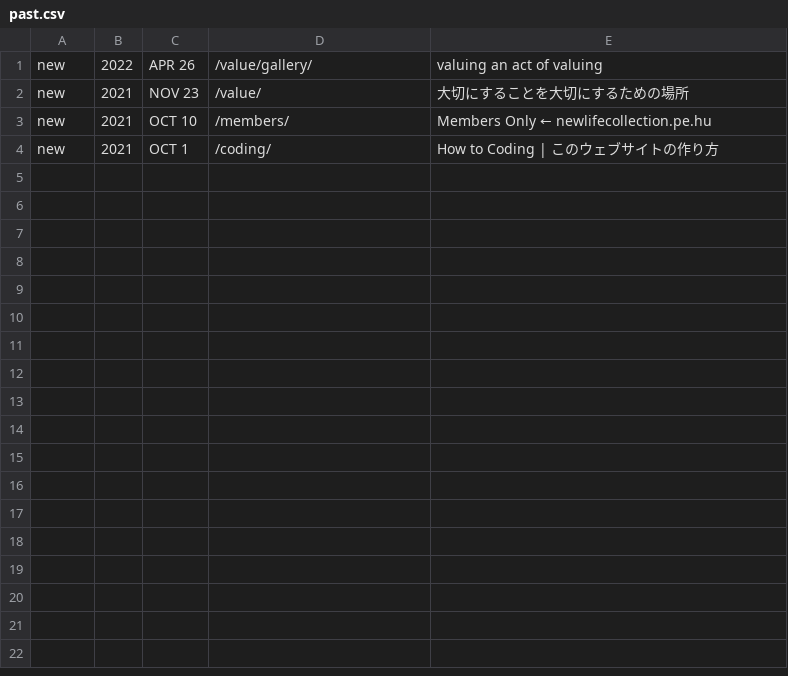
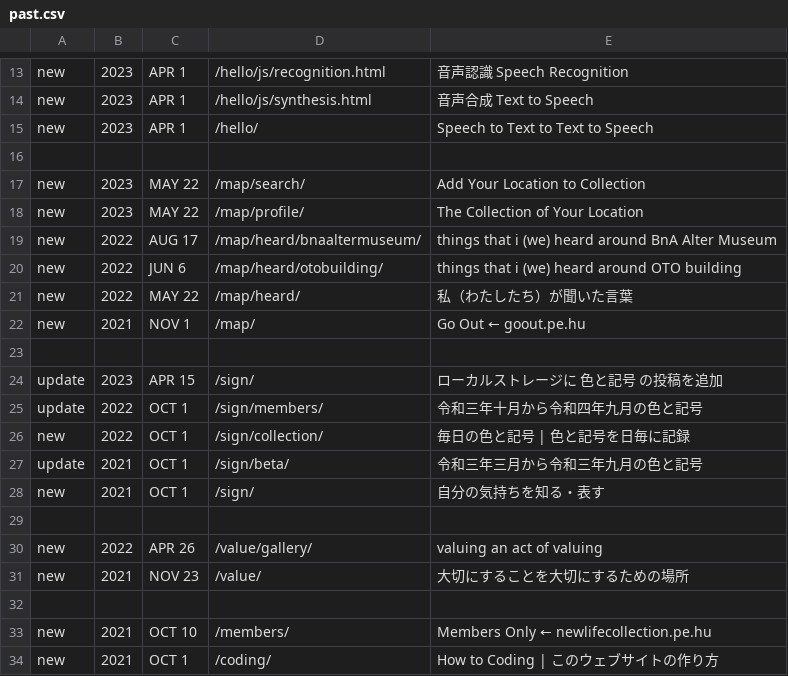
Before and after one commit to c-c-space/.github, a CSV file: ver/past.csv, drawn as a sheet; only a part is shown, gaps mark what is left out; the diff covers the shown part only.

```diff
--- a/ver/past.csv
+++ b/ver/past.csv
@@ -1,3 +13,21 @@
+new,2023,APR 1,"/hello/js/recognition.html","音声認識 Speech Recognition"
+new,2023,APR 1,"/hello/js/synthesis.html","音声合成 Text to Speech"
+new,2023,APR 1,"/hello/","Speech to Text to Text to Speech"
+
+new,2023,MAY 22,"/map/search/","Add Your Location to Collection"
+new,2023,MAY 22,"/map/profile/","The Collection of Your Location"
+new,2022,AUG 17,"/map/heard/bnaaltermuseum/","things that i (we) heard around BnA Alter Museum"
+new,2022,JUN 6,"/map/heard/otobuilding/","things that i (we) heard around OTO building"
+new,2022,MAY 22,"/map/heard/","私（わたしたち）が聞いた言葉"
+new,2021,NOV 1,"/map/","Go Out ← goout.pe.hu"
+
+update,2023,APR 15,"/sign/","ローカルストレージに 色と記号 の投稿を追加"
+update,2022,OCT 1,"/sign/members/","令和三年十月から令和四年九月の色と記号"
+new,2022,OCT 1,"/sign/collection/","毎日の色と記号 | 色と記号を日毎に記録"
+update,2021,OCT 1,"/sign/beta/","令和三年三月から令和三年九月の色と記号"
+new,2021,OCT 1,"/sign/","自分の気持ちを知る・表す"
+
 new,2022,APR 26,"/value/gallery/","valuing an act of valuing"
 new,2021,NOV 23,"/value/","大切にすることを大切にするための場所"
+
 new,2021,OCT 10,"/members/","Members Only ← newlifecollection.pe.hu"
```
Also changed, not shown: 12 added rows elsewhere in this file, ver/index.csv, 25 other files.
